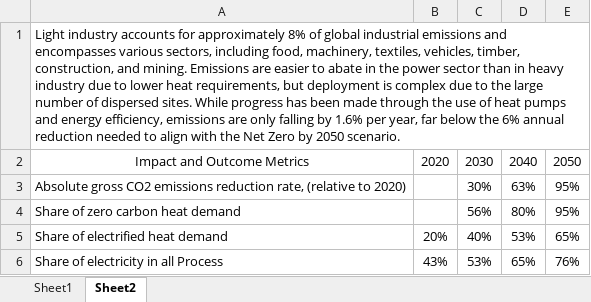
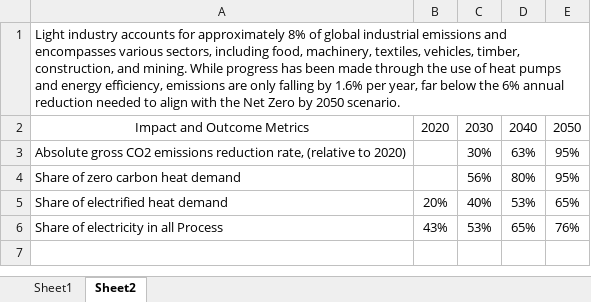
Before and after one commit to adunhumphrey/pathway-explorer, an Excel workbook: Light Industries.xlsx, sheet Sheet2, drawn as a sheet; values as stored, in another font and other column widths than the file's, no borders; the diff names each change by its address in the sheet, - before the commit and + after, or states it on an @@ line.

```diff
--- a/Light Industries.xlsx (sheet Sheet2)
+++ b/Light Industries.xlsx (sheet Sheet2)
-A1: …and mining. Emissions are easier to abate in the power sector than in heavy industry due to lower heat requirements, but deployment is complex due to the large number of dispersed sites. While progress…
+A1: …and mining. While progress…
```
Also changed, not shown: 1 other file.
